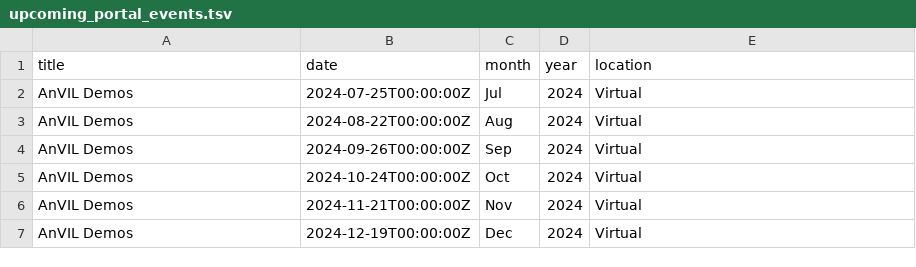
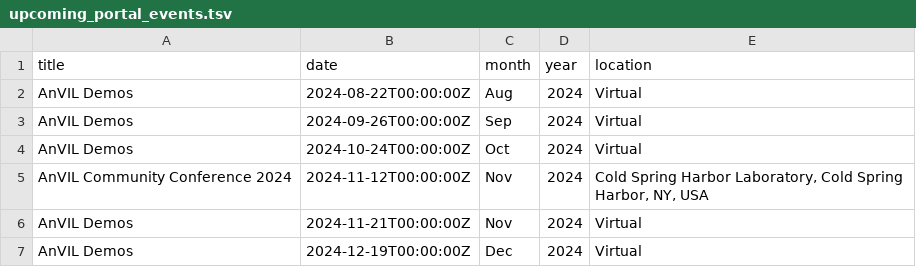
Before and after one commit to fhdsl/AnVIL_Outreach_Dashboard, a TSV file: resources/upcoming_portal_events.tsv, drawn as a sheet; removed rows and columns are numbered as before the commit, all else as after; the diff names each change by its address in the sheet, - before the commit and + after, or states it on an @@ line.

Commit message:
Add events file

```diff
--- a/resources/upcoming_portal_events.tsv
+++ b/resources/upcoming_portal_events.tsv
-row 2: AnVIL Demos | 2024-07-25T00:00:00Z | Jul | 2024 | Virtual
+row 5: AnVIL Community Conference 2024 | 2024-11-12T00:00:00Z | Nov | 2024 | Cold Spring Harbor Laboratory, Cold Spring Harbor, NY, USA
```
